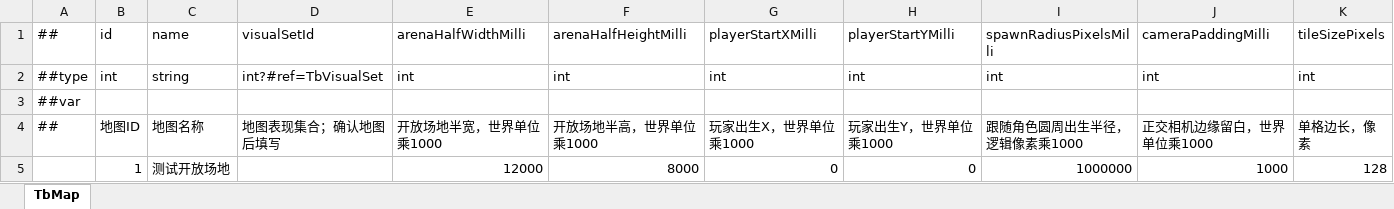
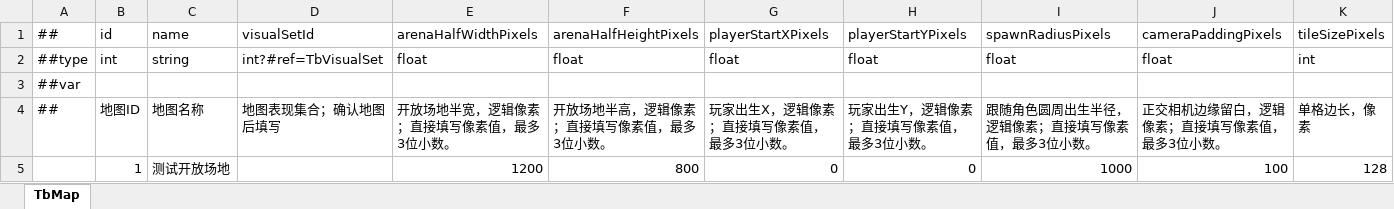
Before and after one commit to conan2046/Roguelike, an Excel workbook: Config/Datas/Tables/d_地图_MapConfig.xlsx, sheet TbMap, drawn as a sheet; only a part is shown; values as stored, in another font and other column widths than the file's, no cell formats; the diff names each change by its address in the sheet, - before the commit and + after, or states it on an @@ line.

Commit message:
refactor(config): 统一空间配置为像素
背景
空间配置同时存在世界单位乘千、像素乘千和直接像素，容易产生重复放大与运行时判定偏差。

变更内容
- 将距离、半径、偏移、尺寸和速度统一为直接像素浮点字段。
- 在运行时入局边界统一通过 worldUnitsPerPixel 转换一次世界单位。
- 更新碰撞、技能和血条编辑器导出，保留三位小数像素。
- 同步配置校验、EditMode/PlayMode 测试和单位协议文档。

数据表与生成物
- 工作表：BossEncounter、Map、DropProfile、Monster、Skill、SkillCombat、Character、PerformanceScenario、CombatPresentation、CombatRules。
- 字段：空间 *Milli/*PixelsMilli 迁移为 *Pixels/*PixelsPerSecond；worldUnitsPerPixel 改为直接比例。
- ID 范围：上述工作表全部现有记录，未新增或删除 ID。
- 生成物：对应 Luban Config C# 与 10 份运行时 bytes 已重新生成并同提交。

验证
- Tools/Config/validate.ps1：通过，生成物与 Excel 一致。
- Tools/Config/validate-combat.ps1：42 项运行时、1939 项动画、3490 项战斗配置检查通过。
- dotnet build Assembly-CSharp.csproj：0 警告、0 错误。
- dotnet build Roguelike.Architecture.Tests.csproj：0 警告、0 错误。
- dotnet build Roguelike.Architecture.PlayModeTests.csproj：0 警告、0 错误。
- Unity EditMode：124 通过，2 个 Explicit 性能用例跳过。
- Unity PlayMode：5/5 通过，并连续复跑两轮。

影响与风险
配置字段契约发生不兼容变化，但源表、生成代码、bytes 和消费端已原子同步；存档无变化，场景与 Prefab 无变化，运行时空间表现按原比例保持等价。回滚需整体回滚本提交。

未包含
不包含既有 AGENTS.md、ProjectSettings、截图元文件、UI 图片、启动脚本和 .local 改动；不包含 Win64 构建。

```diff
--- a/Config/Datas/Tables/d_地图_MapConfig.xlsx (sheet TbMap)
+++ b/Config/Datas/Tables/d_地图_MapConfig.xlsx (sheet TbMap)
-E1: arenaHalfWidthMilli
+E1: arenaHalfWidthPixels
-F1: arenaHalfHeightMilli
+F1: arenaHalfHeightPixels
-G1: playerStartXMilli
+G1: playerStartXPixels
-H1: playerStartYMilli
+H1: playerStartYPixels
-I1: spawnRadiusPixelsMilli
+I1: spawnRadiusPixels
-J1: cameraPaddingMilli
+J1: cameraPaddingPixels
-E2 (arenaHalfWidthPixels): int
+E2 (arenaHalfWidthPixels): float
-F2 (arenaHalfHeightPixels): int
+F2 (arenaHalfHeightPixels): float
-G2 (playerStartXPixels): int
+G2 (playerStartXPixels): float
-H2 (playerStartYPixels): int
+H2 (playerStartYPixels): float
-I2 (spawnRadiusPixels): int
+I2 (spawnRadiusPixels): float
-J2 (cameraPaddingPixels): int
+J2 (cameraPaddingPixels): float
-E4 (arenaHalfWidthPixels): 开放场地半宽，世界单位乘1000
+E4 (arenaHalfWidthPixels): 开放场地半宽，逻辑像素；直接填写像素值，最多3位小数。
-F4 (arenaHalfHeightPixels): 开放场地半高，世界单位乘1000
+F4 (arenaHalfHeightPixels): 开放场地半高，逻辑像素；直接填写像素值，最多3位小数。
-G4 (playerStartXPixels): 玩家出生X，世界单位乘1000
+G4 (playerStartXPixels): 玩家出生X，逻辑像素；直接填写像素值，最多3位小数。
-H4 (playerStartYPixels): 玩家出生Y，世界单位乘1000
+H4 (playerStartYPixels): 玩家出生Y，逻辑像素；直接填写像素值，最多3位小数。
-I4 (spawnRadiusPixels): 跟随角色圆周出生半径，逻辑像素乘1000
+I4 (spawnRadiusPixels): 跟随角色圆周出生半径，逻辑像素；直接填写像素值，最多3位小数。
-J4 (cameraPaddingPixels): 正交相机边缘留白，世界单位乘1000
+J4 (cameraPaddingPixels): 正交相机边缘留白，逻辑像素；直接填写像素值，最多3位小数。
-E5 (arenaHalfWidthPixels): 12000
+E5 (arenaHalfWidthPixels): 1200
-F5 (arenaHalfHeightPixels): 8000
+F5 (arenaHalfHeightPixels): 800
-I5 (spawnRadiusPixels): 1000000
+I5 (spawnRadiusPixels): 1000
-J5 (cameraPaddingPixels): 1000
+J5 (cameraPaddingPixels): 100
```
Also changed, not shown: cell formats, Config/Datas/Tables/g_怪物_MonsterConfig.xlsx, Config/Datas/Tables/j_技能_SkillConfig.xlsx, 56 other files.
